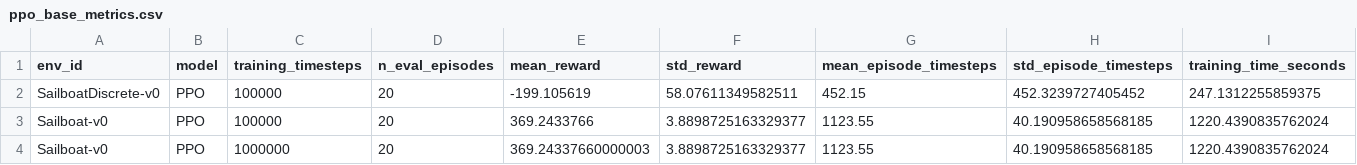
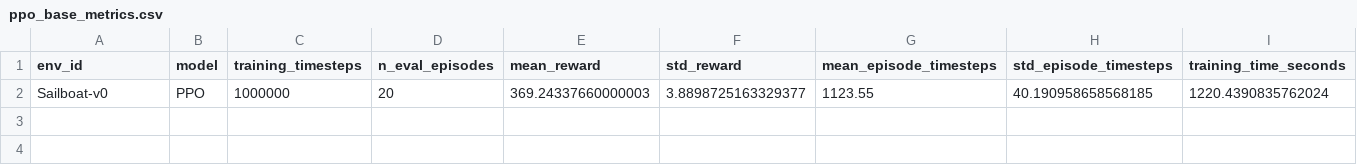
Before and after one commit to nfrank6-depaul/tiny-tacker, a CSV file: metrics/ppo_base_metrics.csv, drawn as a sheet; the diff names each change by its address in the sheet, - before the commit and + after, or states it on an @@ line.

```diff
--- a/metrics/ppo_base_metrics.csv
+++ b/metrics/ppo_base_metrics.csv
-row 2: SailboatDiscrete-v0 | PPO | 100000 | 20 | -199.105619 | 58.07611349582511 | 452.15 | 452.3239727405452 | 247.1312255859375
-row 3: Sailboat-v0 | PPO | 100000 | 20 | 369.2433766 | 3.8898725163329377 | 1123.55 | 40.190958658568185 | 1220.4390835762024
```
Also changed, not shown: 2 other files.
